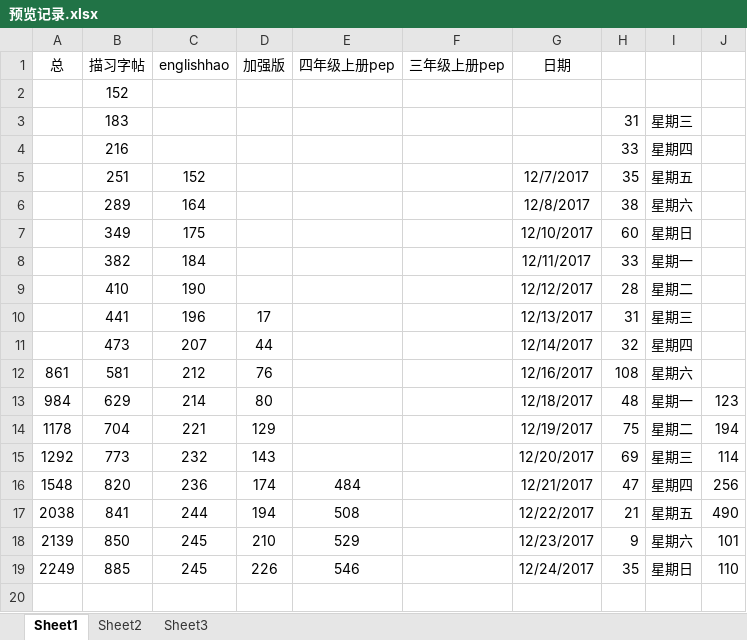
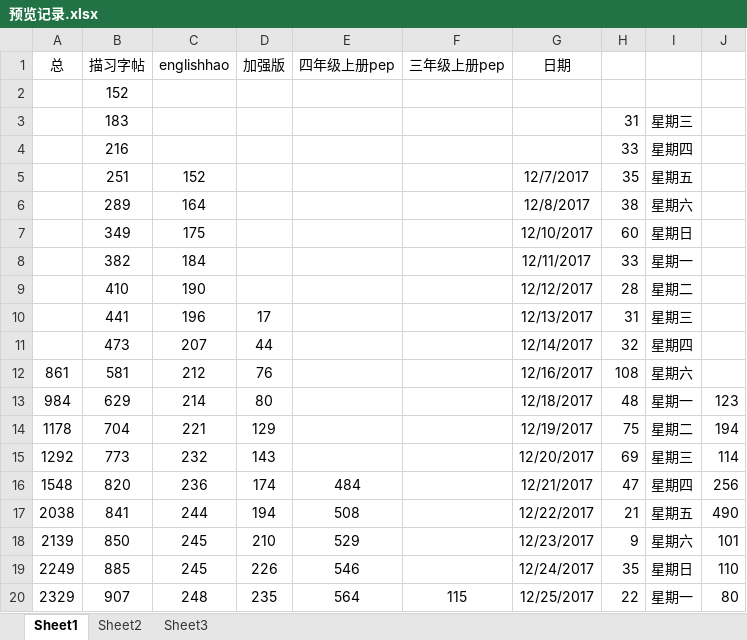
Before and after one commit to haowenbiao/AndroidProject, an Excel workbook: englishhao/预览记录.xlsx, sheet Sheet1, drawn as a sheet; values as stored, in another font and other column widths than the file's, no borders; the diff names each change by its address in the sheet, - before the commit and + after, or states it on an @@ line.

Commit message:
20171225-002

```diff
--- a/englishhao/预览记录.xlsx (sheet Sheet1)
+++ b/englishhao/预览记录.xlsx (sheet Sheet1)
+row 20: 2329 | 907 | 248 | 235 | 564 | 115 | 12/25/2017 | 22 | 星期一 | 80
```
